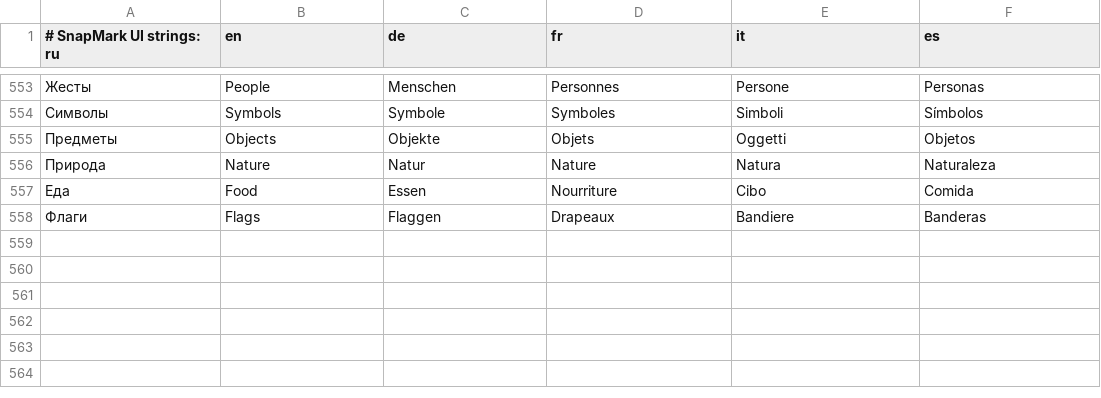
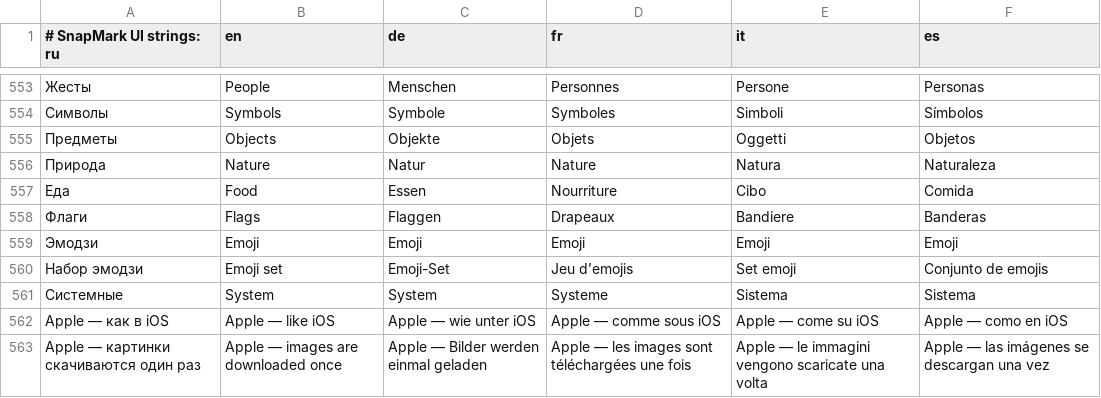
Before and after one commit to KantemirBitokov/SnapMark, a TSV file: src/SnapMark.Core/Strings.tsv, drawn as a sheet; only a part is shown, gaps mark what is left out; the diff names each change by its address in the sheet, - before the commit and + after, or states it on an @@ line.

Commit message:
Rotate by dragging outside the object; add Apple emoji set
- Rotation: the knob under the selection frame is gone. Hovering just outside an object switches the cursor to a rotate arrow and dragging rotates it around its center (Shift snaps to 15 degrees, double-click resets). The handle can no longer hide under the style panel at 180 degrees.
- Emoji: new Emoji set setting (Settings - Screenshots). Apple - like iOS draws the library with Apple artwork: PNGs are fetched once from emoji-datasource-apple, cached under %LOCALAPPDATA%, and used for stickers as well; without a network the system font is used.

```diff
--- a/src/SnapMark.Core/Strings.tsv
+++ b/src/SnapMark.Core/Strings.tsv
+row 559: Эмодзи | Emoji | Emoji | Emoji | Emoji | Emoji
+row 560: Набор эмодзи | Emoji set | Emoji-Set | Jeu d’emojis | Set emoji | Conjunto de emojis
+row 561: Системные | System | System | Systeme | Sistema | Sistema
+row 562: Apple — как в iOS | Apple — like iOS | Apple — wie unter iOS | Apple — comme sous iOS | Apple — come su iOS | Apple — como en iOS
+row 563: Apple — картинки скачиваются один раз | Apple — images are downloaded once | Apple — Bilder werden einmal geladen | Apple — les images sont téléchargées une fois | Apple — le immagini vengono scaricate una volta | Apple — las imágenes se descargan una vez
```
Also changed, not shown: 10 other files.
